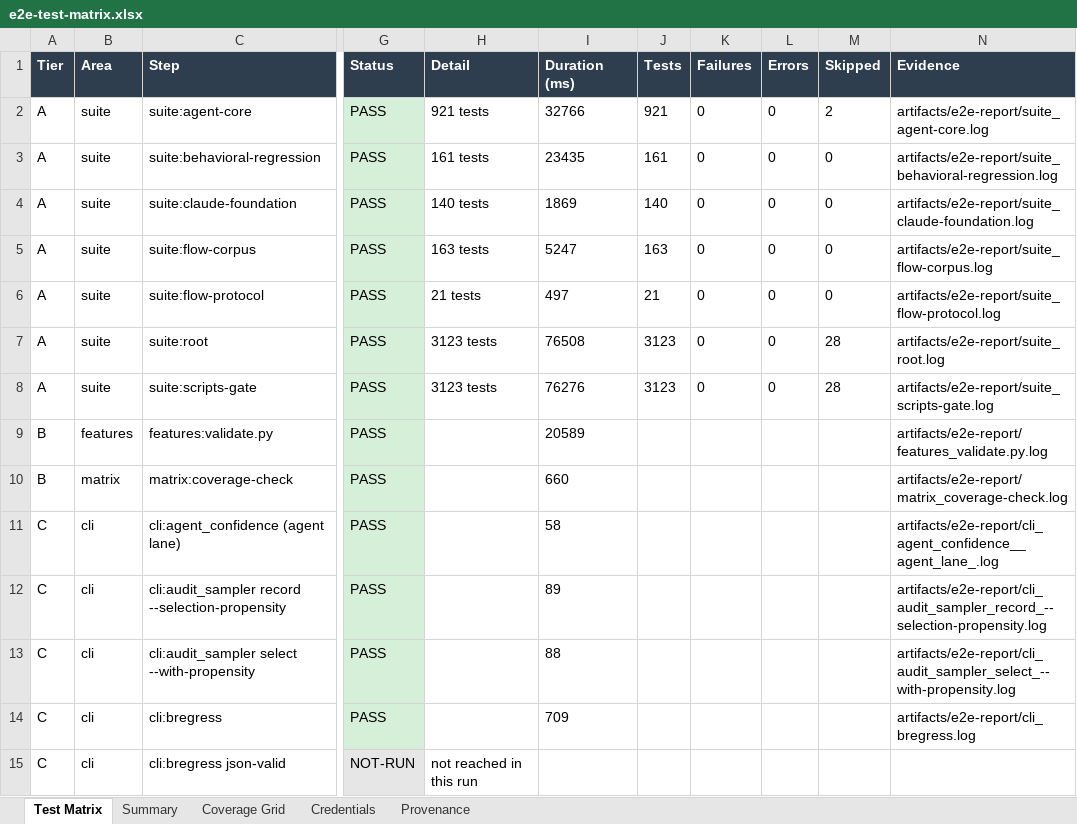
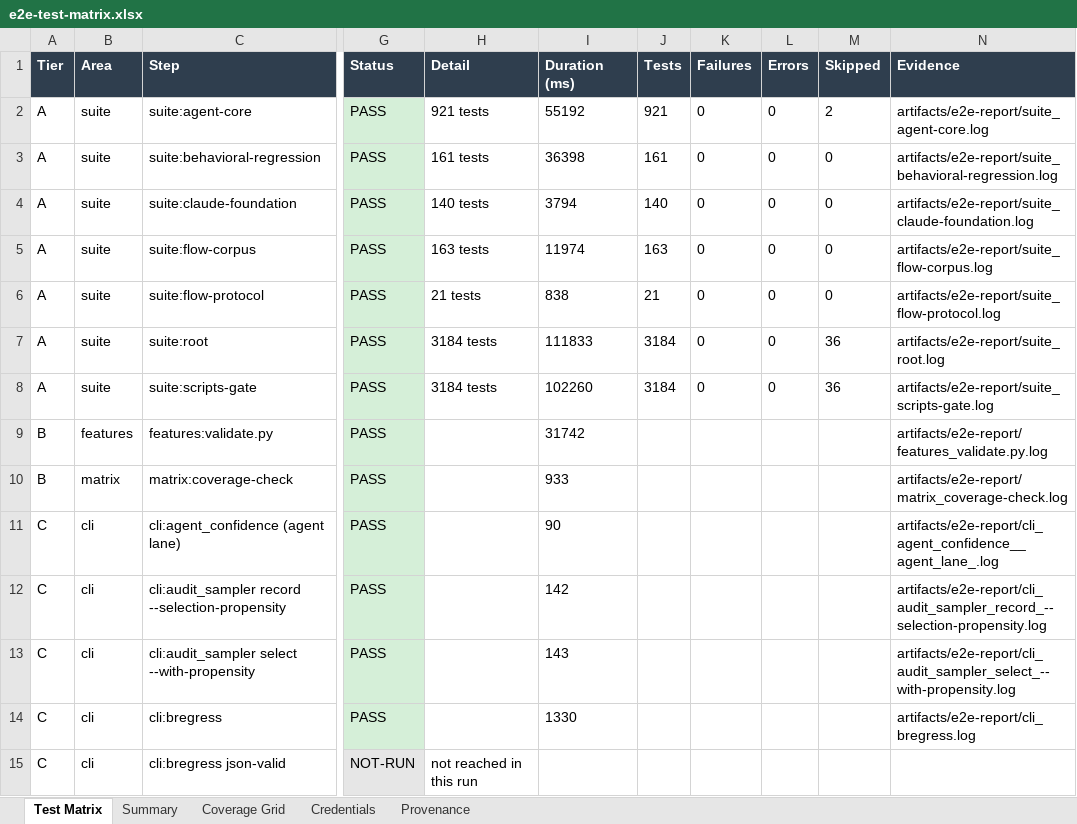
Before and after one commit to ianshank/Agents, an Excel workbook: docs/e2e-matrix/e2e-test-matrix.xlsx, sheet Test Matrix, drawn as a sheet; only a part is shown, gaps mark what is left out; values as stored, in another font and other column widths than the file's, no borders; the diff covers the shown part only; the diff names each change by its address in the sheet, - before the commit and + after, or states it on an @@ line.

Commit message:
fix(ci): regenerate e2e-matrix from offline nightly report
Nightly e2e-freshness failed because docs/e2e-matrix/e2e-matrix.md was
stale against artifacts/e2e-report (PASS 31). Regenerated with
`python tests/test_e2e_matrix.py --update` from the latest offline driver
artifact; no runner or test-logic changes.

```diff
--- a/docs/e2e-matrix/e2e-test-matrix.xlsx (sheet Test Matrix)
+++ b/docs/e2e-matrix/e2e-test-matrix.xlsx (sheet Test Matrix)
-I2 (Duration (ms)): 32766
+I2 (Duration (ms)): 55192
-I3 (Duration (ms)): 23435
+I3 (Duration (ms)): 36398
-I4 (Duration (ms)): 1869
+I4 (Duration (ms)): 3794
-I5 (Duration (ms)): 5247
+I5 (Duration (ms)): 11974
-I6 (Duration (ms)): 497
+I6 (Duration (ms)): 838
-H7:H8 (Detail): 3123 tests
+H7:H8 (Detail): 3184 tests
-I7 (Duration (ms)): 76508
+I7 (Duration (ms)): 111833
-J7:J8 (Tests): 3123
+J7:J8 (Tests): 3184
-M7:M8 (Skipped): 28
+M7:M8 (Skipped): 36
-I8 (Duration (ms)): 76276
+I8 (Duration (ms)): 102260
-I9 (Duration (ms)): 20589
+I9 (Duration (ms)): 31742
-I10 (Duration (ms)): 660
+I10 (Duration (ms)): 933
-I11 (Duration (ms)): 58
+I11 (Duration (ms)): 90
-I12 (Duration (ms)): 89
+I12 (Duration (ms)): 142
-I13 (Duration (ms)): 88
+I13 (Duration (ms)): 143
-I14 (Duration (ms)): 709
+I14 (Duration (ms)): 1330
```
Also changed, not shown: 15 edited cells elsewhere in this sheet, sheet Provenance, sheet Coverage Grid, 4 other files.
